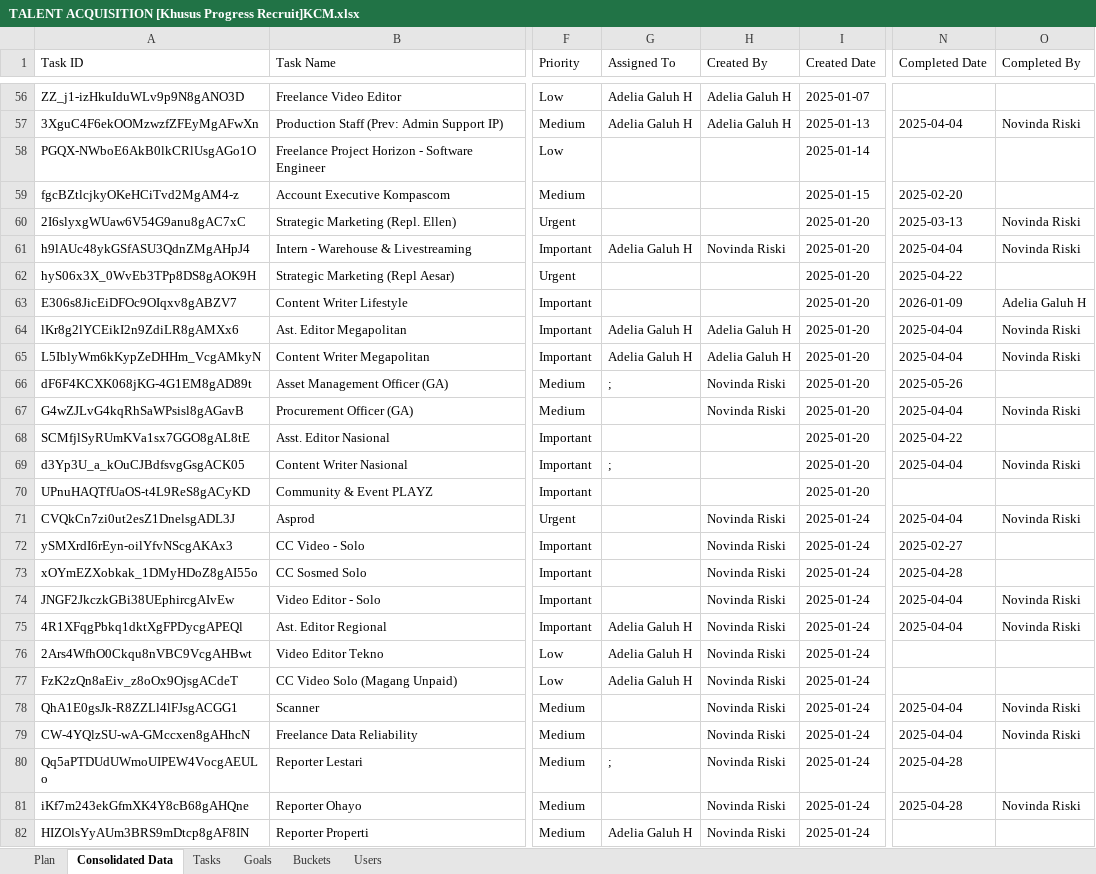
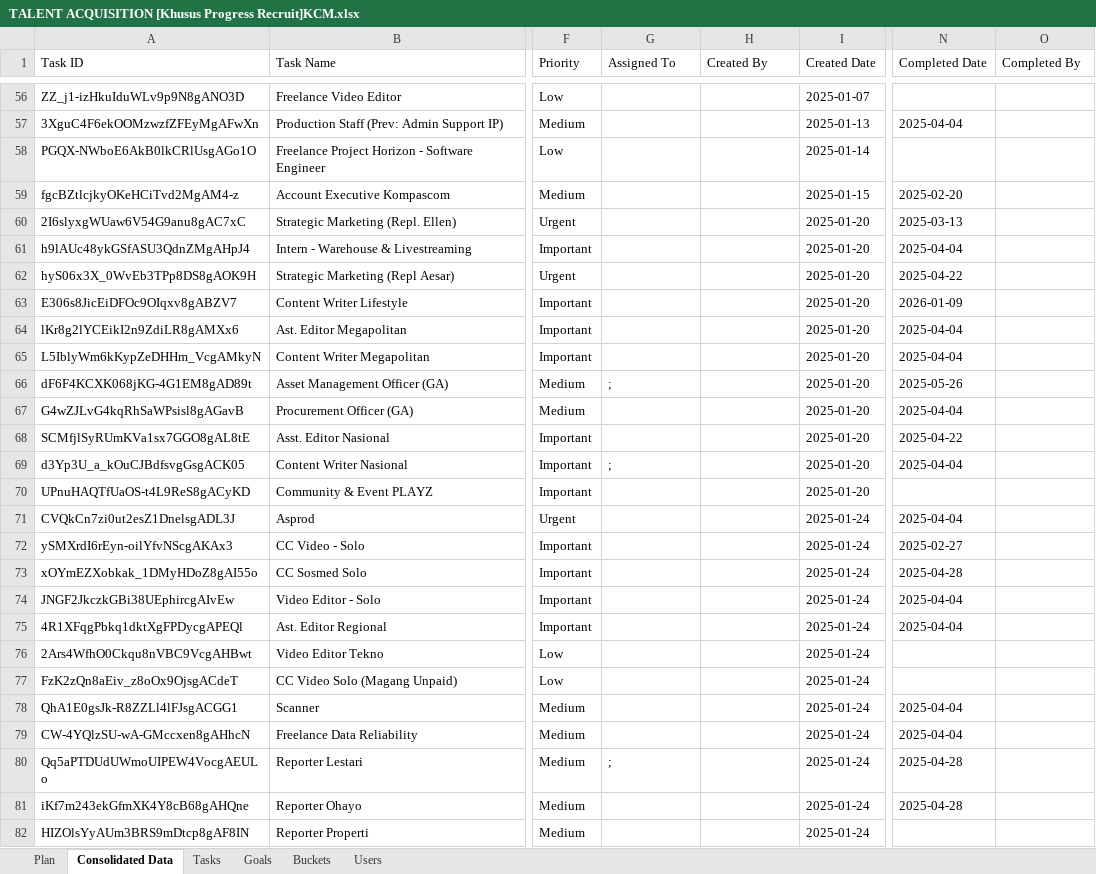
Before and after one commit to netrialiarahmi/cv-tracker-integration, an Excel workbook: data/raw/TALENT ACQUISITION [Khusus Progress Recruit]KCM.xlsx, sheet Consolidated Data, drawn as a sheet; only a part is shown, gaps mark what is left out; values as stored, in another font and other column widths than the file's, no borders; the diff covers the shown part only; the diff names each change by its address in the sheet, - before the commit and + after, or states it on an @@ line.

```diff
--- a/data/raw/TALENT ACQUISITION [Khusus Progress Recruit]KCM.xlsx (sheet Consolidated Data)
+++ b/data/raw/TALENT ACQUISITION [Khusus Progress Recruit]KCM.xlsx (sheet Consolidated Data)
-G56:G57 (Assigned To): Adelia Galuh H
+G56:G57 (Assigned To): (empty)
-H56:H57 (Created By): Adelia Galuh H
+H56:H57 (Created By): (empty)
-O57 (Completed By): Novinda Riski
+O57 (Completed By): (empty)
-O60:O61 (Completed By): Novinda Riski
+O60:O61 (Completed By): (empty)
-G61 (Assigned To): Adelia Galuh H
+G61 (Assigned To): (empty)
-H61 (Created By): Novinda Riski
+H61 (Created By): (empty)
-O63 (Completed By): Adelia Galuh H
+O63 (Completed By): (empty)
-G64:G65 (Assigned To): Adelia Galuh H
+G64:G65 (Assigned To): (empty)
-H64:H65 (Created By): Adelia Galuh H
+H64:H65 (Created By): (empty)
-O64:O65 (Completed By): Novinda Riski
+O64:O65 (Completed By): (empty)
-H66:H67 (Created By): Novinda Riski
+H66:H67 (Created By): (empty)
-O67 (Completed By): Novinda Riski
+O67 (Completed By): (empty)
-O69 (Completed By): Novinda Riski
+O69 (Completed By): (empty)
-H71:H82 (Created By): Novinda Riski
+H71:H82 (Created By): (empty)
-O71 (Completed By): Novinda Riski
+O71 (Completed By): (empty)
-O74:O75 (Completed By): Novinda Riski
+O74:O75 (Completed By): (empty)
-G75:G77 (Assigned To): Adelia Galuh H
+G75:G77 (Assigned To): (empty)
-O78:O79 (Completed By): Novinda Riski
+O78:O79 (Completed By): (empty)
-O81 (Completed By): Novinda Riski
+O81 (Completed By): (empty)
-G82 (Assigned To): Adelia Galuh H
+G82 (Assigned To): (empty)
```
Also changed, not shown: 12 added rows and 546 edited cells elsewhere in this sheet, sheet Tasks, sheet Users, sheet Plan, sheet Buckets, 4 other files.
